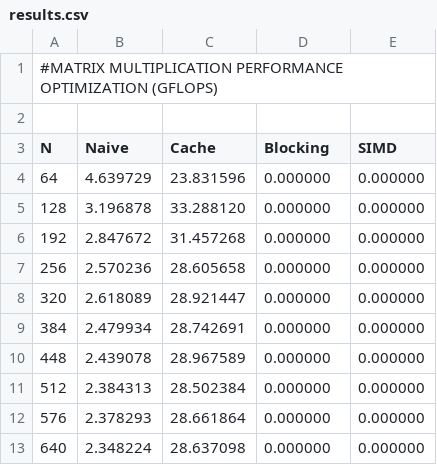
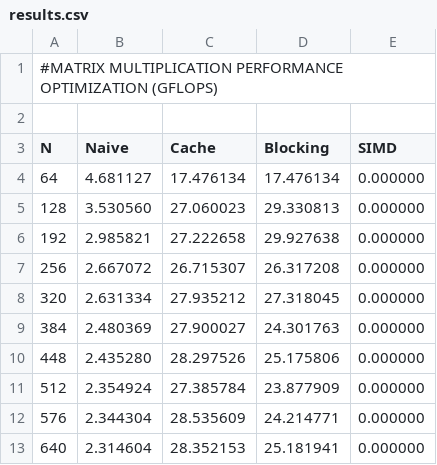
Before and after one commit to monsihv/GEMM, a CSV file: results.csv, drawn as a sheet; only a part is shown; the diff covers the shown part only.

Commit message:
Added blocking, doesnt seem to work fully but its no longer logical errors

```diff
--- a/results.csv
+++ b/results.csv
@@ -3,11 +3,11 @@
 N, Naive, Cache, Blocking, SIMD
-64, 4.639729, 23.831596, 0.000000, 0.000000,
-128, 3.196878, 33.288120, 0.000000, 0.000000,
-192, 2.847672, 31.457268, 0.000000, 0.000000,
-256, 2.570236, 28.605658, 0.000000, 0.000000,
-320, 2.618089, 28.921447, 0.000000, 0.000000,
-384, 2.479934, 28.742691, 0.000000, 0.000000,
-448, 2.439078, 28.967589, 0.000000, 0.000000,
-512, 2.384313, 28.502384, 0.000000, 0.000000,
-576, 2.378293, 28.661864, 0.000000, 0.000000,
-640, 2.348224, 28.637098, 0.000000, 0.000000,
+64, 4.681127, 17.476134, 17.476134, 0.000000,
+128, 3.530560, 27.060023, 29.330813, 0.000000,
+192, 2.985821, 27.222658, 29.927638, 0.000000,
+256, 2.667072, 26.715307, 26.317208, 0.000000,
+320, 2.631334, 27.935212, 27.318045, 0.000000,
+384, 2.480369, 27.900027, 24.301763, 0.000000,
+448, 2.435280, 28.297526, 25.175806, 0.000000,
+512, 2.354924, 27.385784, 23.877909, 0.000000,
+576, 2.344304, 28.535609, 24.214771, 0.000000,
+640, 2.314604, 28.352153, 25.181941, 0.000000,
```
Also changed, not shown: 1 added row and 18 edited cells elsewhere in this file, 3 other files.
